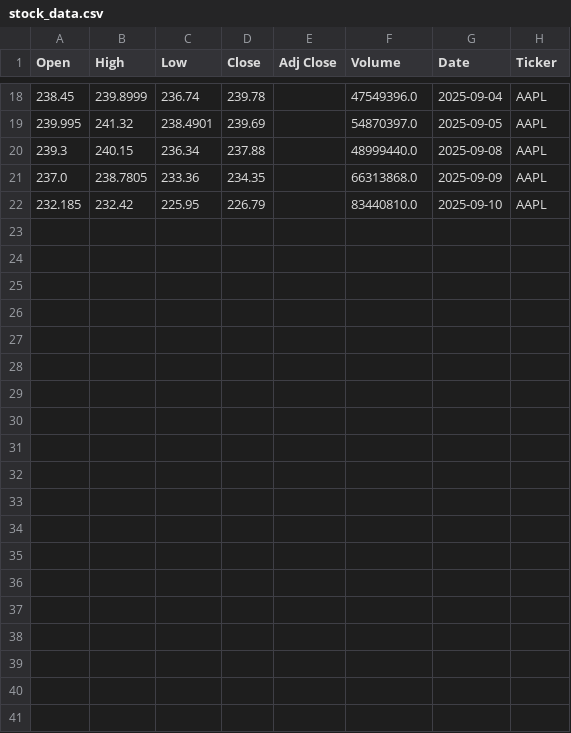
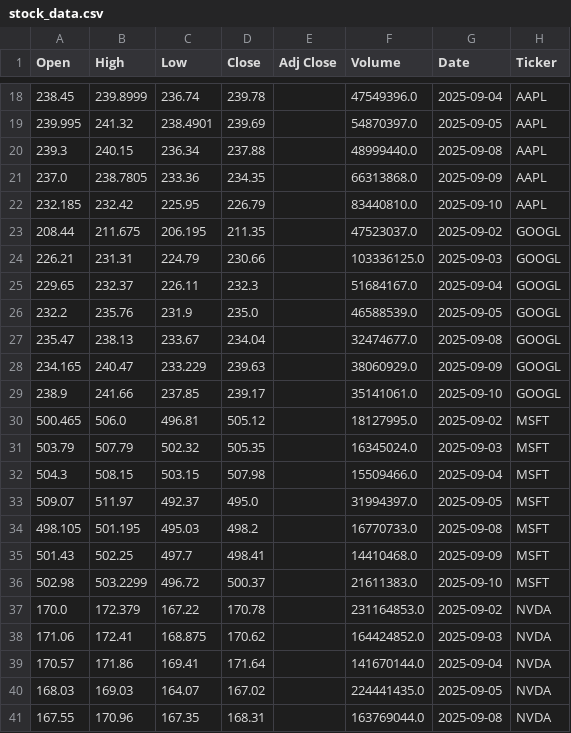
Before and after one commit to iuming/StockDataScraper, a CSV file: stock_data.csv, drawn as a sheet; only a part is shown, gaps mark what is left out; the diff covers the shown part only.

```diff
--- a/stock_data.csv
+++ b/stock_data.csv
@@ -22 +22,20 @@ Open,High,Low,Close,Adj Close,Volume,Date,Ticker
 232.185,232.42,225.95,226.79,,83440810.0,2025-09-10,AAPL
+208.44,211.675,206.195,211.35,,47523037.0,2025-09-02,GOOGL
+226.21,231.31,224.79,230.66,,103336125.0,2025-09-03,GOOGL
+229.65,232.37,226.11,232.3,,51684167.0,2025-09-04,GOOGL
+232.2,235.76,231.9,235.0,,46588539.0,2025-09-05,GOOGL
+235.47,238.13,233.67,234.04,,32474677.0,2025-09-08,GOOGL
+234.165,240.47,233.229,239.63,,38060929.0,2025-09-09,GOOGL
+238.9,241.66,237.85,239.17,,35141061.0,2025-09-10,GOOGL
+500.465,506.0,496.81,505.12,,18127995.0,2025-09-02,MSFT
+503.79,507.79,502.32,505.35,,16345024.0,2025-09-03,MSFT
+504.3,508.15,503.15,507.98,,15509466.0,2025-09-04,MSFT
+509.07,511.97,492.37,495.0,,31994397.0,2025-09-05,MSFT
+498.105,501.195,495.03,498.2,,16770733.0,2025-09-08,MSFT
+501.43,502.25,497.7,498.41,,14410468.0,2025-09-09,MSFT
+502.98,503.2299,496.72,500.37,,21611383.0,2025-09-10,MSFT
+170.0,172.379,167.22,170.78,,231164853.0,2025-09-02,NVDA
+171.06,172.41,168.875,170.62,,164424852.0,2025-09-03,NVDA
+170.57,171.86,169.41,171.64,,141670144.0,2025-09-04,NVDA
+168.03,169.03,164.07,167.02,,224441435.0,2025-09-05,NVDA
+167.55,170.96,167.35,168.31,,163769044.0,2025-09-08,NVDA
```
Also changed, not shown: 9 added rows elsewhere in this file.
